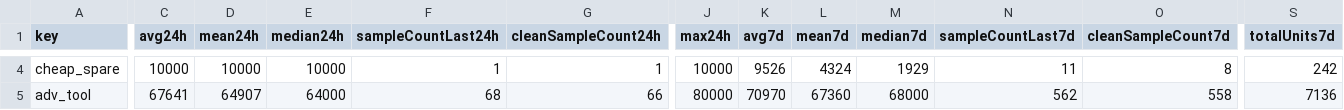
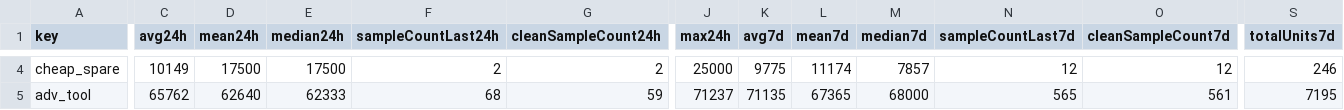
Before and after one commit to 4bidden-knowledge/Stalcrafter-X, a CSV file: prices.csv, drawn as a sheet; only a part is shown, gaps mark what is left out; the diff covers the shown part only; the diff names each change by its address in the sheet, - before the commit and + after, or states it on an @@ line.

Commit message:
Update prices.json (auto)

```diff
--- a/prices.csv
+++ b/prices.csv
-C4 (avg24h): 10000
+C4 (avg24h): 10149
-D4 (mean24h): 10000
+D4 (mean24h): 17500
-E4 (median24h): 10000
+E4 (median24h): 17500
-F4 (sampleCountLast24h): 1
+F4 (sampleCountLast24h): 2
-G4 (cleanSampleCount24h): 1
+G4 (cleanSampleCount24h): 2
-J4 (max24h): 10000
+J4 (max24h): 25000
-K4 (avg7d): 9526
+K4 (avg7d): 9775
-L4 (mean7d): 4324
+L4 (mean7d): 11174
-M4 (median7d): 1929
+M4 (median7d): 7857
-N4 (sampleCountLast7d): 11
+N4 (sampleCountLast7d): 12
-O4 (cleanSampleCount7d): 8
+O4 (cleanSampleCount7d): 12
-S4 (totalUnits7d): 242
+S4 (totalUnits7d): 246
-C5 (avg24h): 67641
+C5 (avg24h): 65762
-D5 (mean24h): 64907
+D5 (mean24h): 62640
-E5 (median24h): 64000
+E5 (median24h): 62333
-G5 (cleanSampleCount24h): 66
+G5 (cleanSampleCount24h): 59
-J5 (max24h): 80000
+J5 (max24h): 71237
-K5 (avg7d): 70970
+K5 (avg7d): 71135
-L5 (mean7d): 67360
+L5 (mean7d): 67365
-N5 (sampleCountLast7d): 562
+N5 (sampleCountLast7d): 565
-O5 (cleanSampleCount7d): 558
+O5 (cleanSampleCount7d): 561
-S5 (totalUnits7d): 7136
+S5 (totalUnits7d): 7195
```
Also changed, not shown: 114 edited cells elsewhere in this file, 2 other files.
